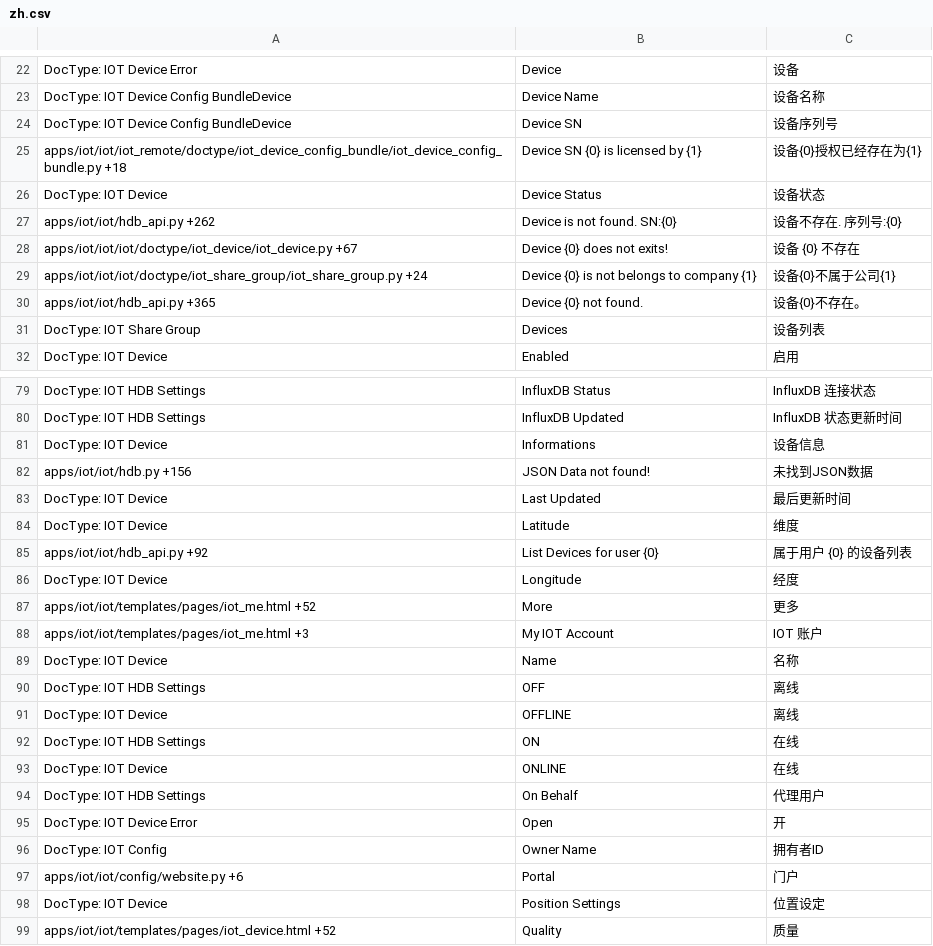
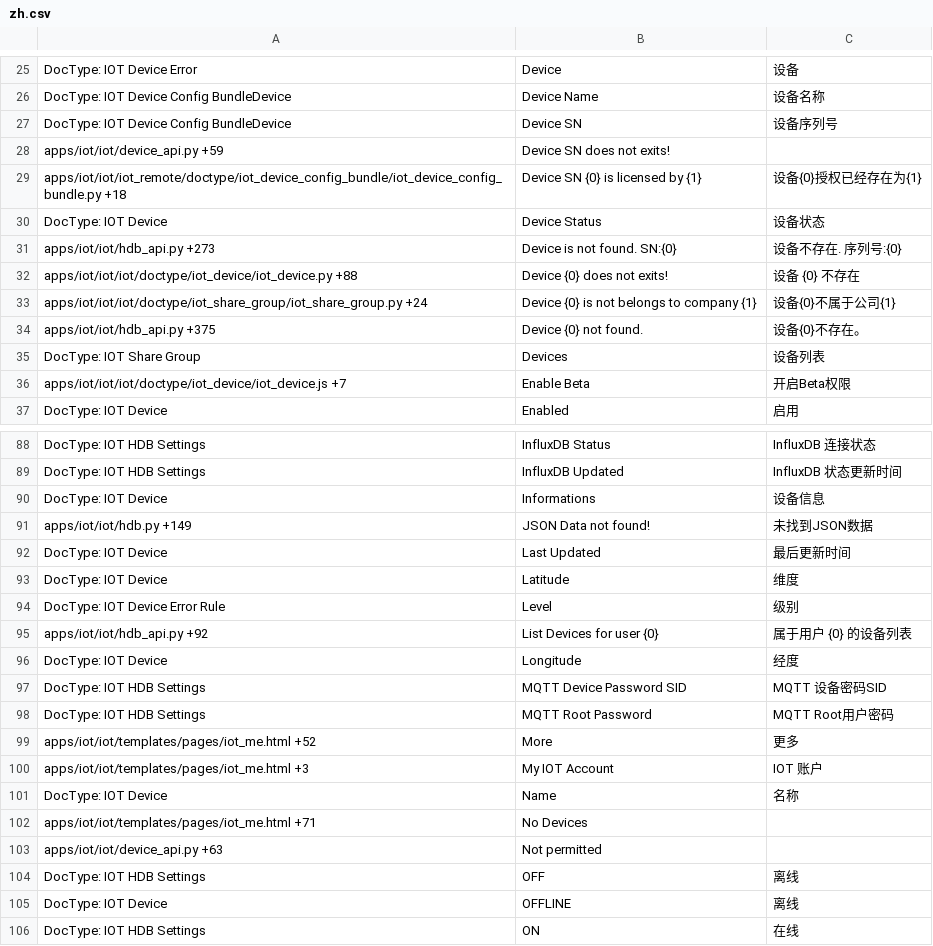
Before and after one commit to srdgame/frappe_iot, a CSV file: iot/translations/zh.csv, drawn as a sheet; only a part is shown, gaps mark what is left out; the shorter side is filled out with more unchanged rows; the diff covers the shown part only.

```diff
--- a/iot/translations/zh.csv
+++ b/iot/translations/zh.csv
@@ -24,9 +27,11 @@ DocType: IOT Device Config BundleDevice,Device Name,设备名称
 DocType: IOT Device Config BundleDevice,Device SN,设备序列号
+apps/iot/iot/device_api.py +59,Device SN does not exits!,
 apps/iot/iot/iot_remote/doctype/iot_device_config_bundle/iot_device_config_bundle.py +18,Device SN {0} is licensed by {1},设备{0}授权已经存在为{1}
 DocType: IOT Device,Device Status,设备状态
-apps/iot/iot/hdb_api.py +262,Device is not found. SN:{0},设备不存在. 序列号:{0}
-apps/iot/iot/iot/doctype/iot_device/iot_device.py +67,Device {0} does not exits!,设备 {0} 不存在
+apps/iot/iot/hdb_api.py +273,Device is not found. SN:{0},设备不存在. 序列号:{0}
+apps/iot/iot/iot/doctype/iot_device/iot_device.py +88,Device {0} does not exits!,设备 {0} 不存在
 apps/iot/iot/iot/doctype/iot_share_group/iot_share_group.py +24,Device {0} is not belongs to company {1},设备{0}不属于公司{1}
-apps/iot/iot/hdb_api.py +365,Device {0} not found.,设备{0}不存在。
+apps/iot/iot/hdb_api.py +375,Device {0} not found.,设备{0}不存在。
 DocType: IOT Share Group,Devices,设备列表
+apps/iot/iot/iot/doctype/iot_device/iot_device.js +7,Enable Beta,开启Beta权限
 DocType: IOT Device,Enabled,启用
@@ -81,7 +90,10 @@ DocType: IOT HDB Settings,InfluxDB Updated,InfluxDB 状态更新时间
 DocType: IOT Device,Informations,设备信息
-apps/iot/iot/hdb.py +156,JSON Data not found!,未找到JSON数据
+apps/iot/iot/hdb.py +149,JSON Data not found!,未找到JSON数据
 DocType: IOT Device,Last Updated,最后更新时间
 DocType: IOT Device,Latitude,维度
+DocType: IOT Device Error Rule,Level,级别
 apps/iot/iot/hdb_api.py +92,List Devices for user {0},属于用户 {0} 的设备列表
 DocType: IOT Device,Longitude,经度
+DocType: IOT HDB Settings,MQTT Device Password SID, MQTT 设备密码SID
+DocType: IOT HDB Settings,MQTT Root Password,MQTT Root用户密码
 apps/iot/iot/templates/pages/iot_me.html +52,More,更多
@@ -89,2 +101,4 @@ apps/iot/iot/templates/pages/iot_me.html +3,My IOT Account,IOT 账户
 DocType: IOT Device,Name,名称
+apps/iot/iot/templates/pages/iot_me.html +71,No Devices,
+apps/iot/iot/device_api.py +63,Not permitted,
 DocType: IOT HDB Settings,OFF,离线
```
Also changed, not shown: 14 added rows, 1 removed row and 18 edited cells elsewhere in this file, iot/translations/en-US.csv.
